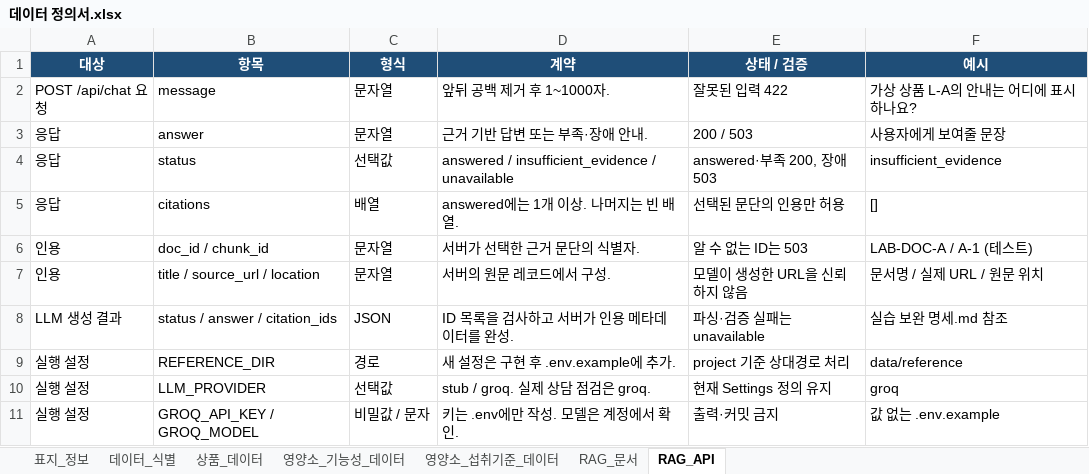
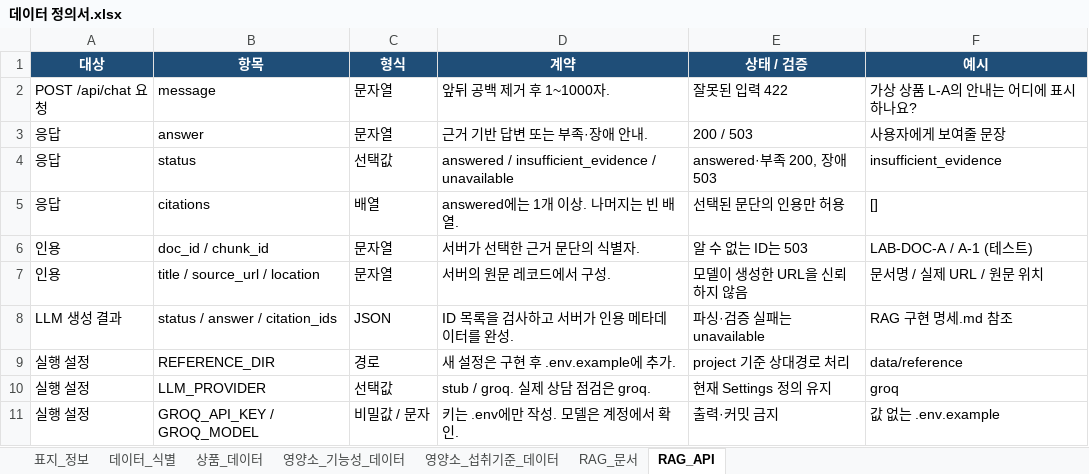
Before and after one commit to good593/course_Vibe-Coding-Agentic-AI, an Excel workbook: 1. Agentic Coding/1. ChatGPT/2. Codex/docs/데이터 정의서.xlsx, sheet RAG_API, drawn as a sheet; values as stored, in another font and other column widths than the file's, no borders; table styles not drawn; the diff names each change by its address in the sheet, - before the commit and + after, or states it on an @@ line.

```diff
--- a/1. Agentic Coding/1. ChatGPT/2. Codex/docs/데이터 정의서.xlsx (sheet RAG_API)
+++ b/1. Agentic Coding/1. ChatGPT/2. Codex/docs/데이터 정의서.xlsx (sheet RAG_API)
-F8 (예시): 실습 보완 명세.md 참조
+F8 (예시): RAG 구현 명세.md 참조
```
Also changed, not shown: sheet 표지_정보, sheet RAG_문서, sheet 데이터_식별, 1. Agentic Coding/1. ChatGPT/2. Codex/docs/요구사항정의서.xlsx, 25 other files.
